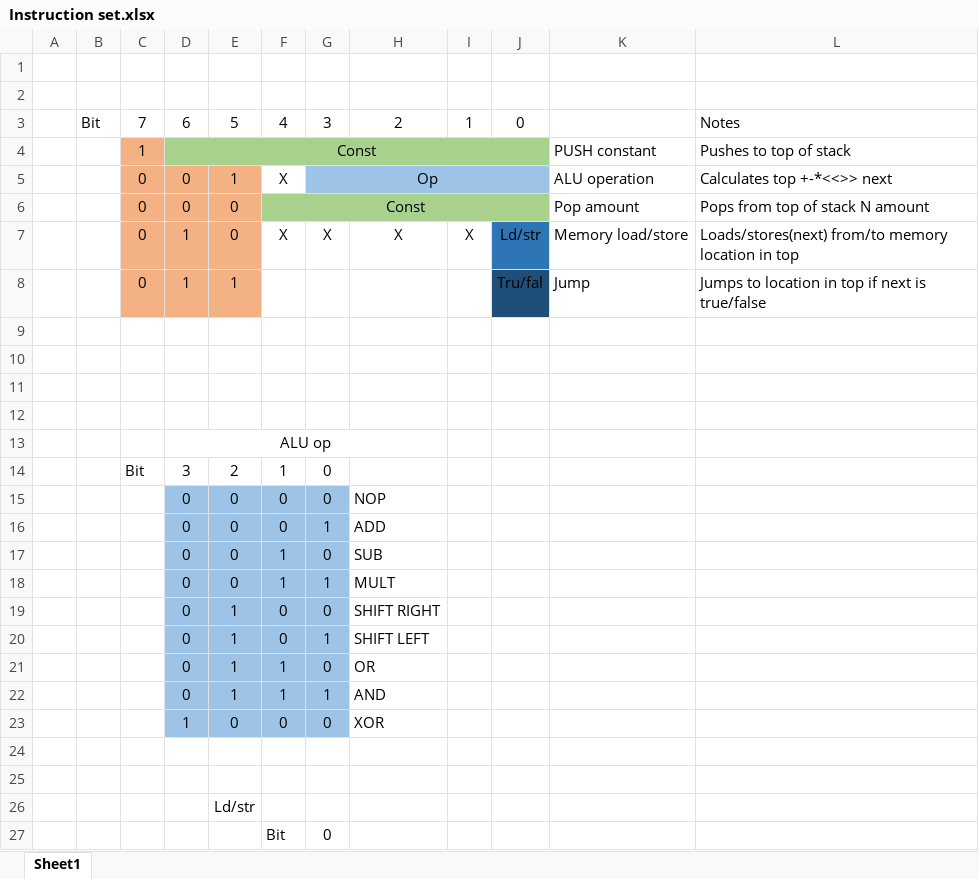
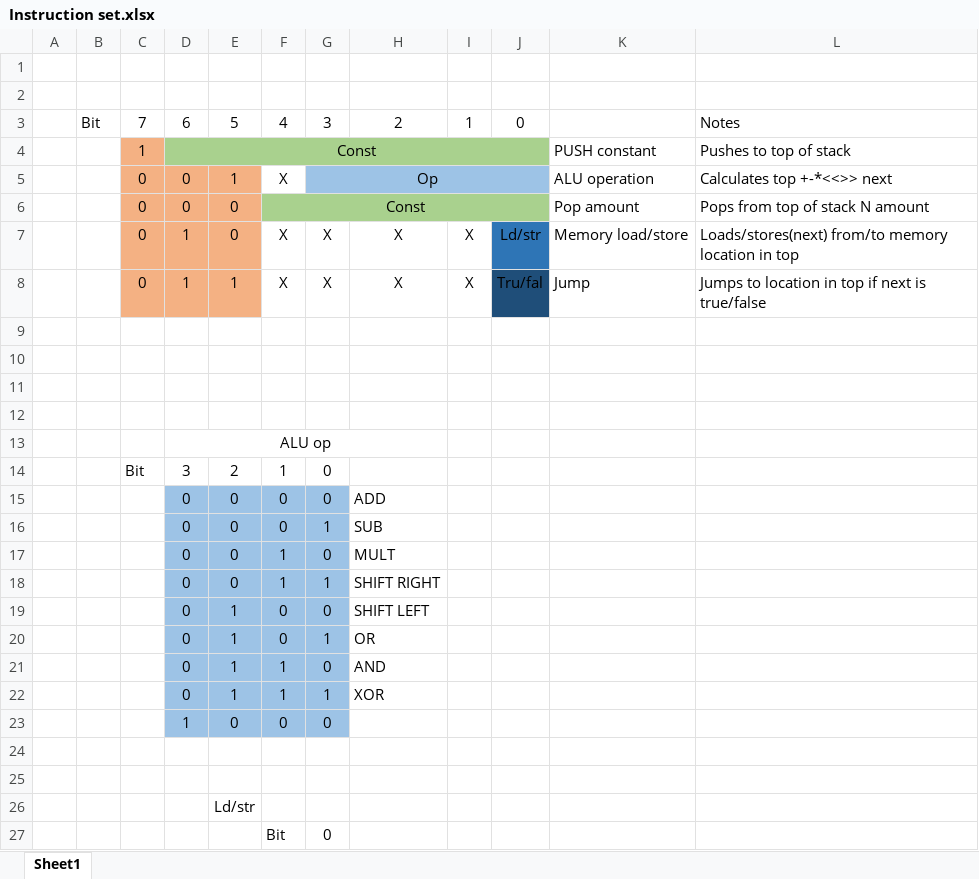
Before and after one commit to simonuks221/VHDL-soft-core, an Excel workbook: Source/Instruction set.xlsx, sheet Sheet1, drawn as a sheet; only a part is shown; values as stored, in another font and other column widths than the file's, no borders; the diff names each change by its address in the sheet, - before the commit and + after, or states it on an @@ line.

```diff
--- a/Source/Instruction set.xlsx (sheet Sheet1)
+++ b/Source/Instruction set.xlsx (sheet Sheet1)
-F8: (empty)
+F8: X
-G8: (empty)
+G8: X
-H8: (empty)
+H8: X
-I8: (empty)
+I8: X
-H15: NOP
+H15: ADD
-H16: ADD
+H16: SUB
-H17: SUB
+H17: MULT
-H18: MULT
+H18: SHIFT RIGHT
-H19: SHIFT RIGHT
+H19: SHIFT LEFT
-H20: SHIFT LEFT
+H20: OR
-H21: OR
+H21: AND
-H22: AND
+H22: XOR
-H23: XOR
+H23: (empty)
```
Also changed, not shown: 17 other files.
